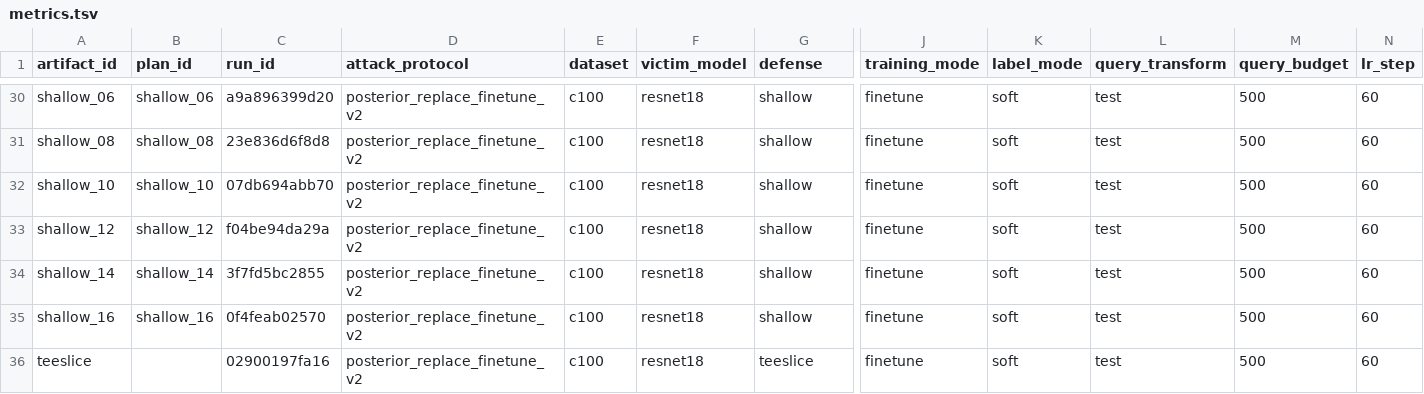
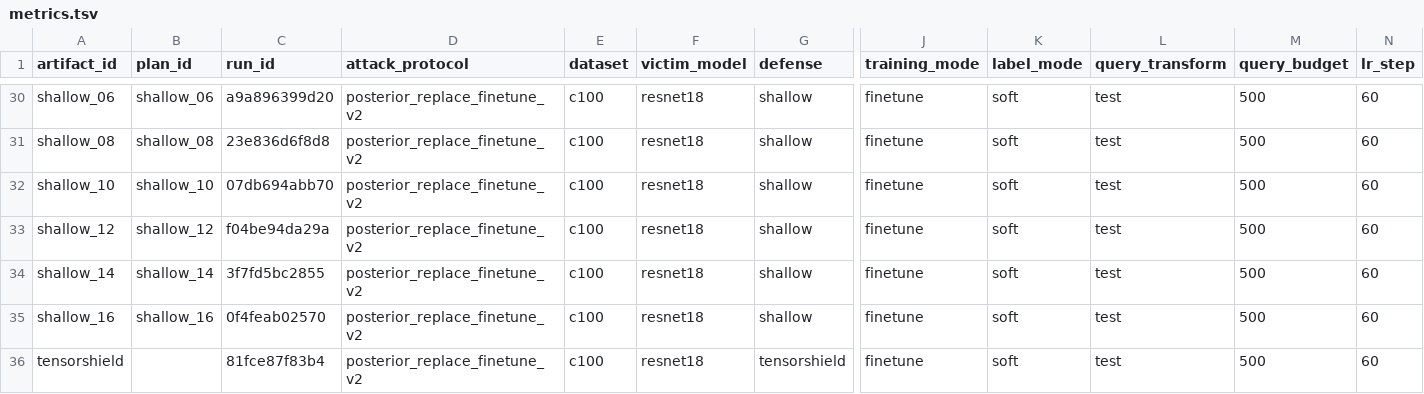
Before and after one commit to KiRinXC/TSDP, a TSV file: results/MS/resnet18/c100/metrics.tsv, drawn as a sheet; only a part is shown, gaps mark what is left out; removed rows and columns are numbered as before the commit, all else as after; rows hold the shown columns only; the diff names each change by its address in the sheet, - before the commit and + after, or states it on an @@ line.

```diff
--- a/results/MS/resnet18/c100/metrics.tsv
+++ b/results/MS/resnet18/c100/metrics.tsv
-row 36: teeslice |  | 02900197fa16 | posterior_replace_finetune_v2 | c100 | resnet18 | teeslice | finetune | soft | test | 500 | 60
+row 36: tensorshield |  | 81fce87f83b4 | posterior_replace_finetune_v2 | c100 | resnet18 | tensorshield | finetune | soft | test | 500 | 60
```
Also changed, not shown: 20 other files.
